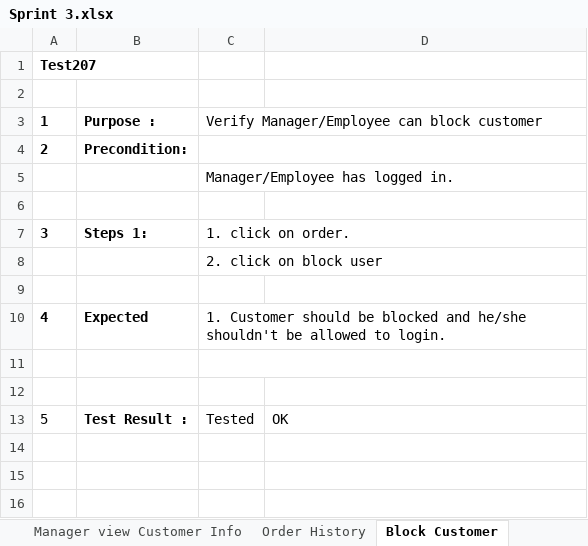
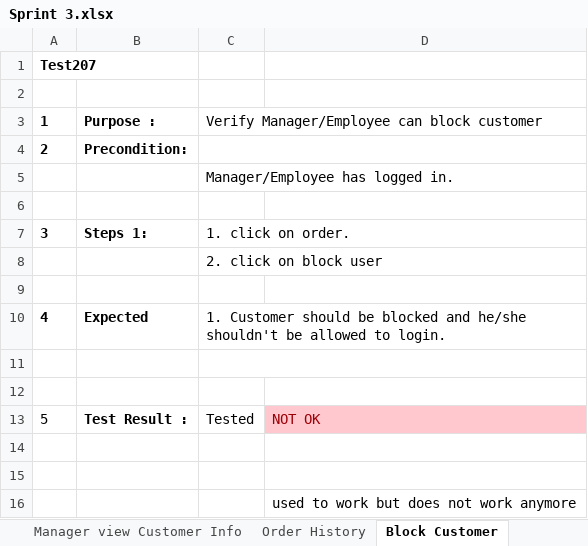
Before and after one commit to victorramis/PA2515, an Excel workbook: Test-cases/Sprint 3.xlsx, sheet Block Customer, drawn as a sheet; values as stored, in another font and other column widths than the file's, no borders; the diff names each change by its address in the sheet, - before the commit and + after, or states it on an @@ line.

```diff
--- a/Test-cases/Sprint 3.xlsx (sheet Block Customer)
+++ b/Test-cases/Sprint 3.xlsx (sheet Block Customer)
-D13: OK
+D13: NOT OK
@@ D13 fill: none → #FFC7CE, text colour: black → #9C0006 @@
+row 14: (empty)
+row 15: (empty)
+row 16:  |  |  | used to work but does not work anymore
```
Also changed, not shown: sheet Order History, other sheet tabs, Test-cases/Sprint 1.xlsx, Test-cases/Sprint2.xlsx.
